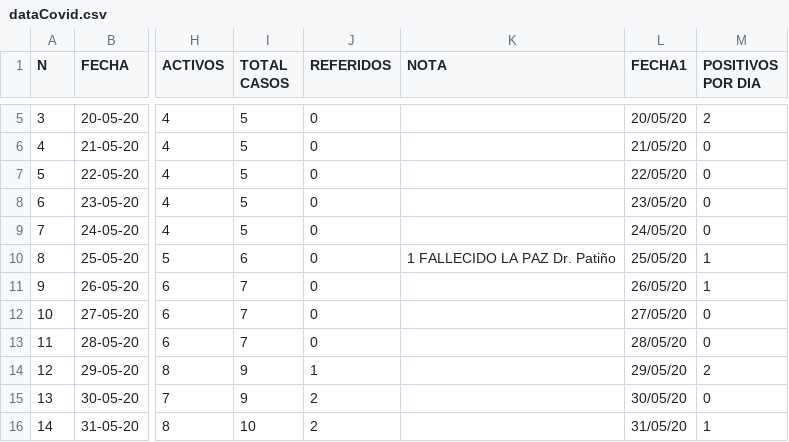
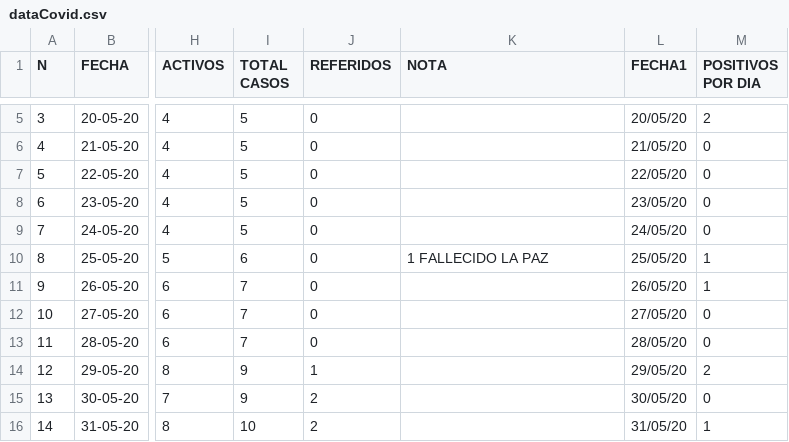
Before and after one commit to jplunaf/covid, a CSV file: dataCovid.csv, drawn as a sheet; only a part is shown, gaps mark what is left out; the diff names each change by its address in the sheet, - before the commit and + after, or states it on an @@ line.

Commit message:
Update dataCovid.csv

```diff
--- a/dataCovid.csv
+++ b/dataCovid.csv
-K10 (NOTA): 1 FALLECIDO LA PAZ Dr. Patiño
+K10 (NOTA): 1 FALLECIDO LA PAZ
```
